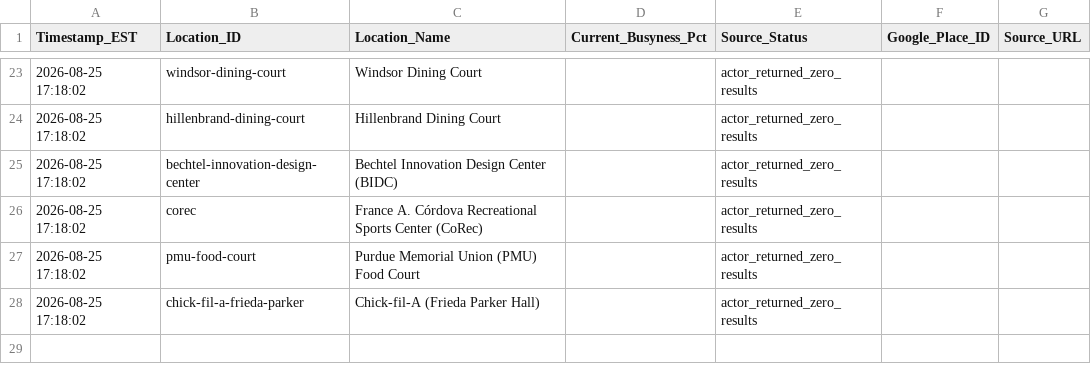
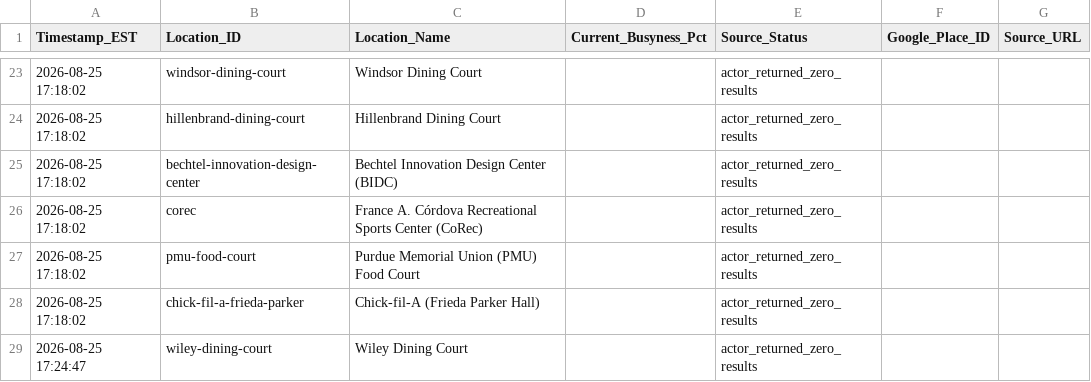
Before and after one commit to ariduino/purdue-campus-busyness-tracker, a CSV file: data/busyness_2026_W35.csv, drawn as a sheet; only a part is shown, gaps mark what is left out; the diff names each change by its address in the sheet, - before the commit and + after, or states it on an @@ line.

```diff
--- a/data/busyness_2026_W35.csv
+++ b/data/busyness_2026_W35.csv
+row 29: 2026-08-25 17:24:47 | wiley-dining-court | Wiley Dining Court |  | actor_returned_zero_results
```
